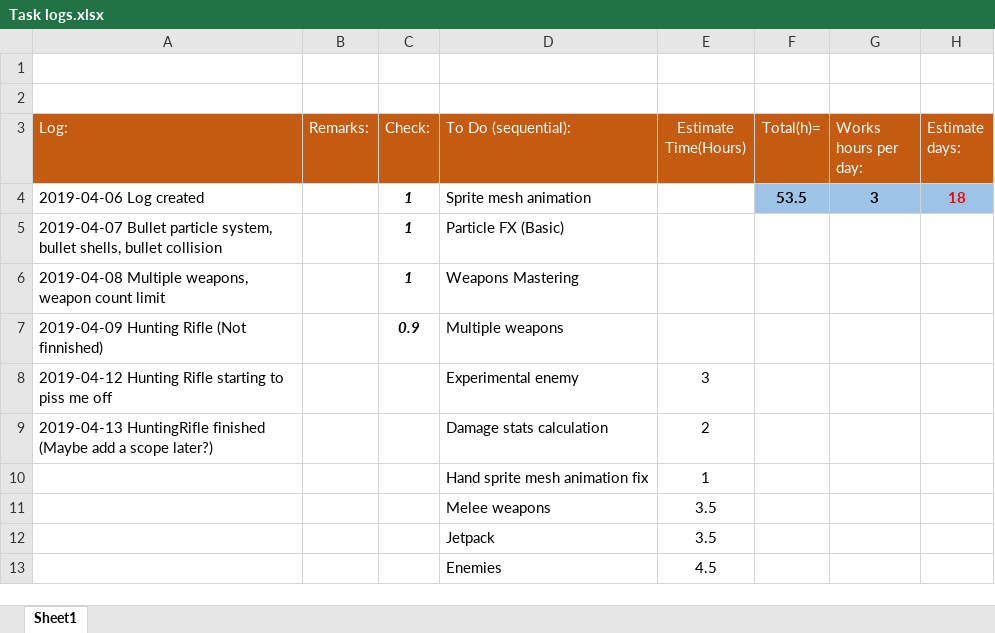
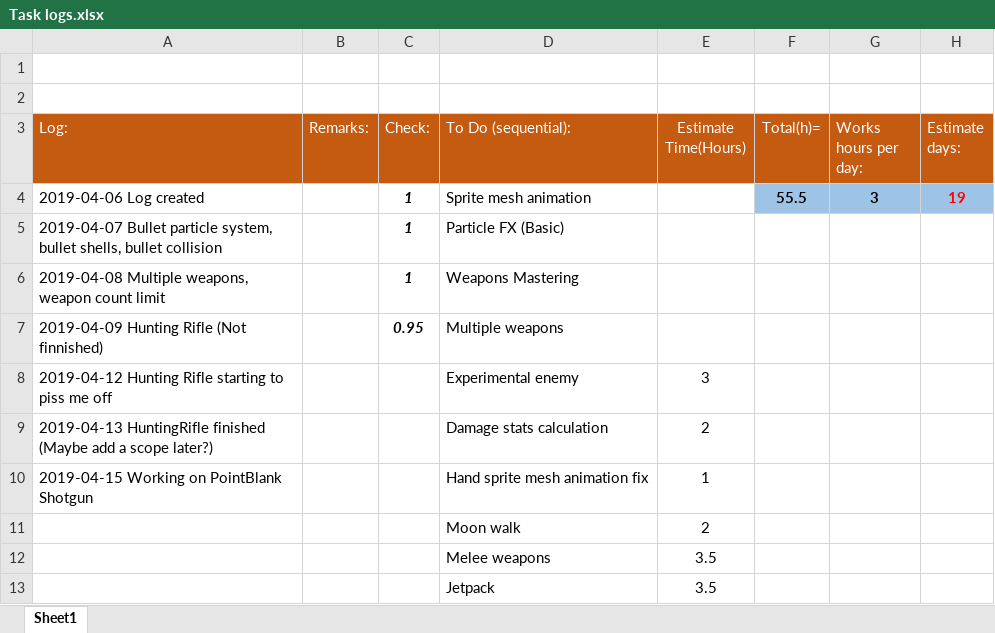
Before and after one commit to HBRYU/Flammable_Blood, an Excel workbook: Task logs.xlsx, sheet Sheet1, drawn as a sheet; only a part is shown; the shorter side is filled out with more unchanged rows; values as stored, in another font and other column widths than the file's, no borders; the diff names each change by its address in the sheet, - before the commit and + after, or states it on an @@ line.

```diff
--- a/Task logs.xlsx (sheet Sheet1)
+++ b/Task logs.xlsx (sheet Sheet1)
-F4 (Total(h)=): 53.5
+F4 (Total(h)=): 55.5
-H4 (Estimate days:): 18
+H4 (Estimate days:): 19
-C7 (Check:): 0.9
+C7 (Check:): 0.95
-A10 (Log:): (empty)
+A10 (Log:): 2019-04-15 Working on PointBlank Shotgun
+row 11:  |  |  | Moon walk | 2
```
Also changed, not shown: 23 other files.
